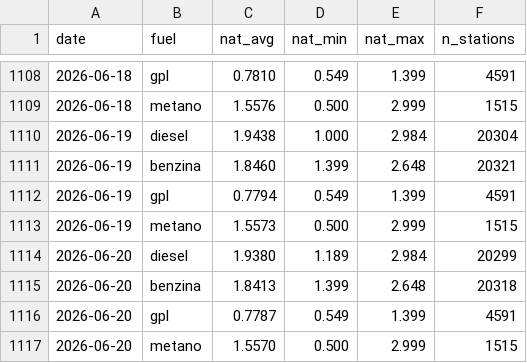
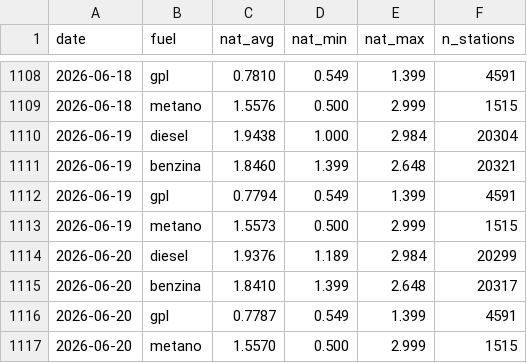
Before and after one commit to martucc/Fuel-Now, a CSV file: data/history.csv, drawn as a sheet; only a part is shown, gaps mark what is left out.

```diff
--- a/data/history.csv
+++ b/data/history.csv
@@ -1113,4 +1113,4 @@ date,fuel,nat_avg,nat_min,nat_max,n_stations
 2026-06-19,metano,1.5573,0.500,2.999,1515
-2026-06-20,diesel,1.9380,1.189,2.984,20299
-2026-06-20,benzina,1.8413,1.399,2.648,20318
+2026-06-20,diesel,1.9376,1.189,2.984,20299
+2026-06-20,benzina,1.8410,1.399,2.648,20317
 2026-06-20,gpl,0.7787,0.549,1.399,4591
```
Also changed, not shown: 1 other file.
